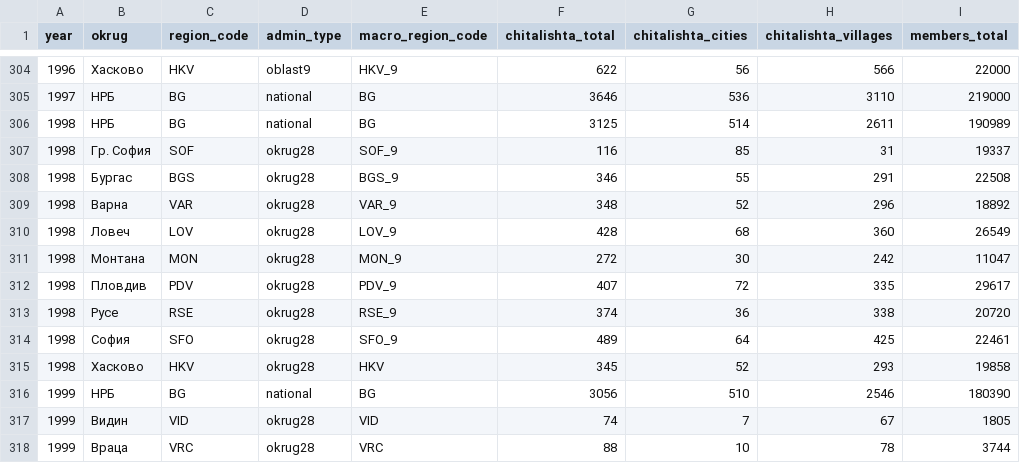
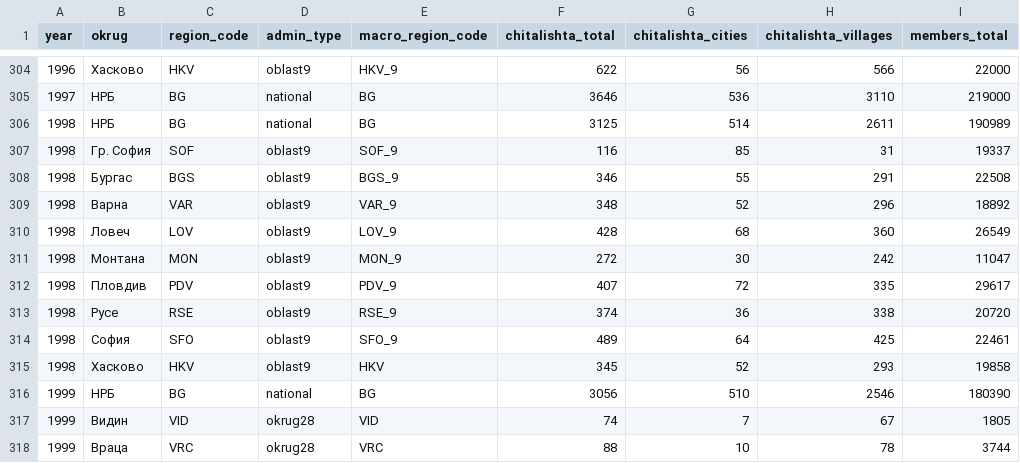
Before and after one commit to poli-petrova/chitalishta-streamlit, a CSV file: data_by_year.csv, drawn as a sheet; only a part is shown, gaps mark what is left out; the diff names each change by its address in the sheet, - before the commit and + after, or states it on an @@ line.

Commit message:
Update data_by_year.csv

```diff
--- a/data_by_year.csv
+++ b/data_by_year.csv
-D307:D315 (admin_type): okrug28
+D307:D315 (admin_type): oblast9
```
